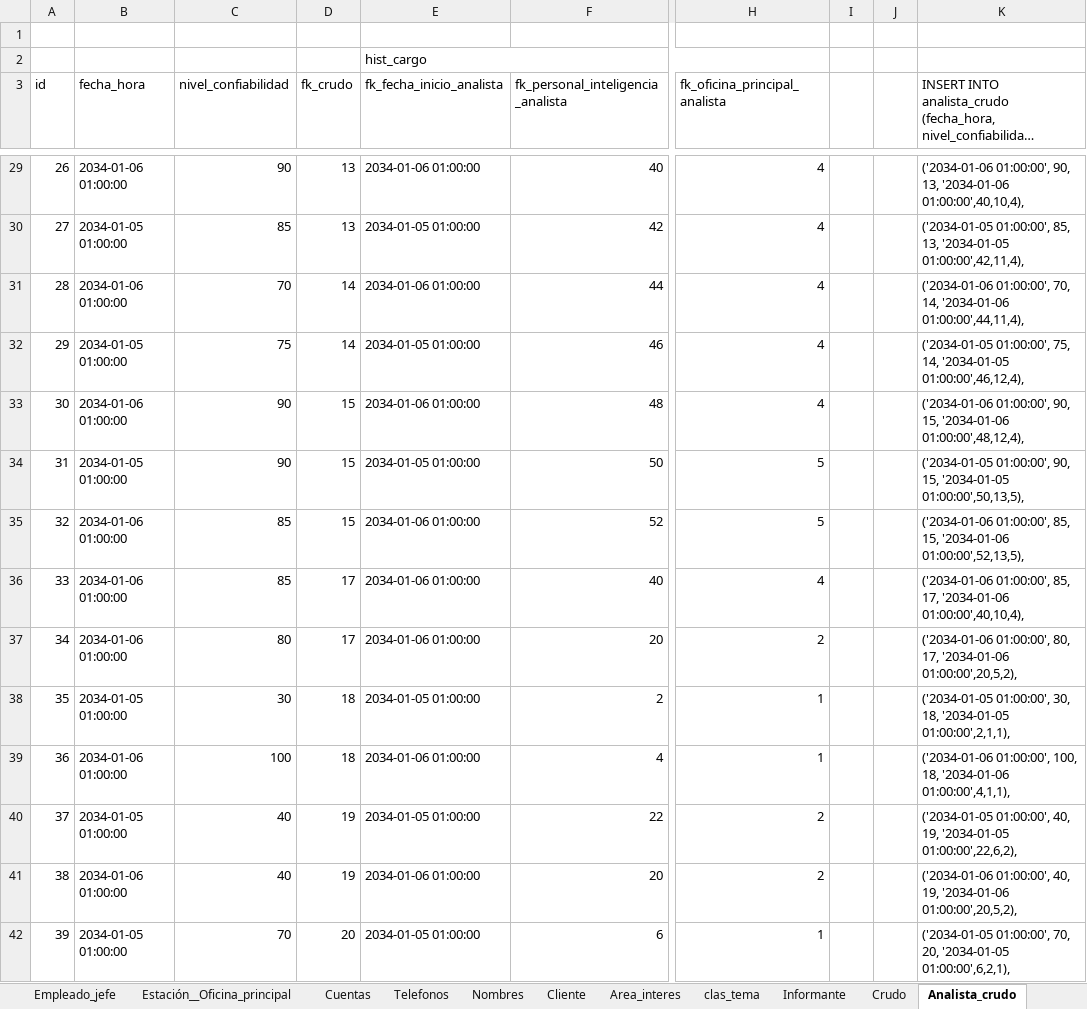
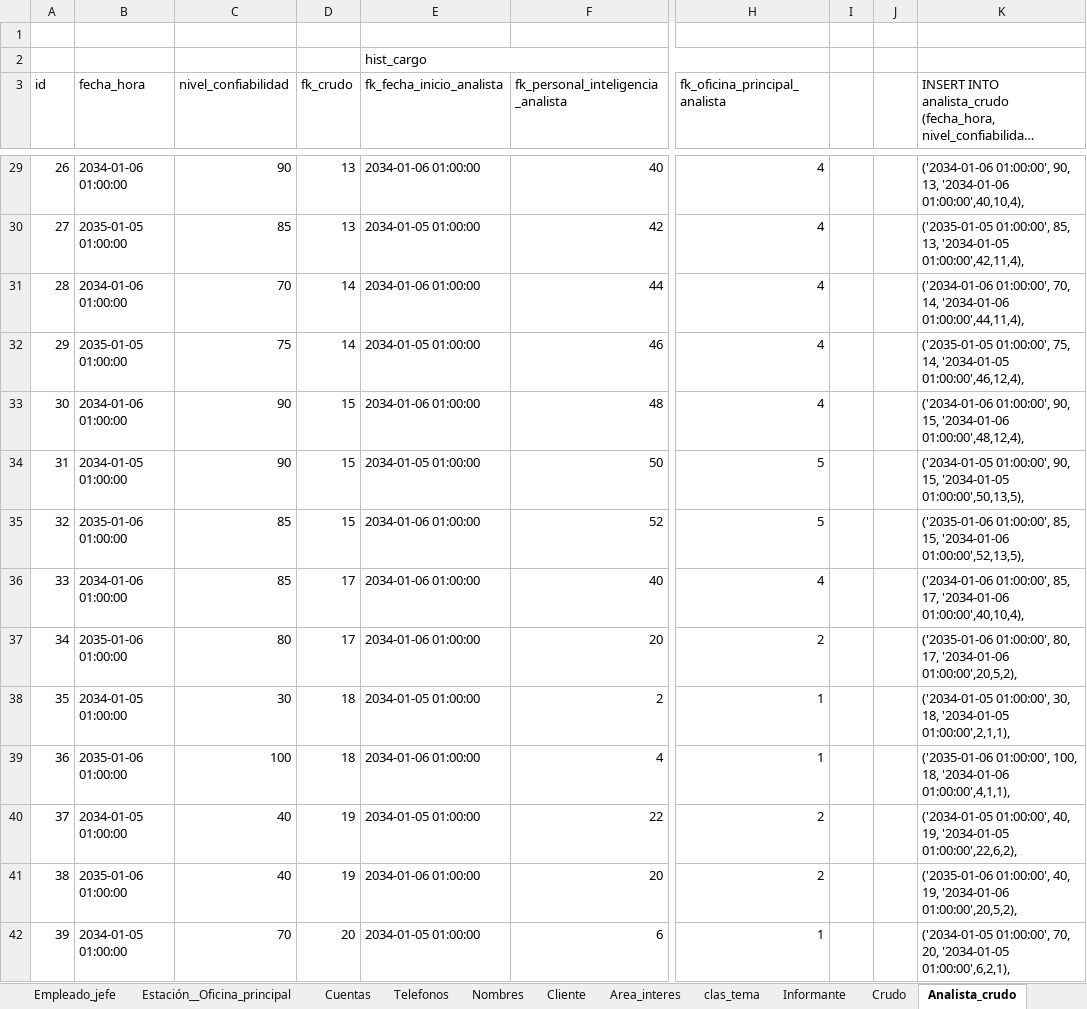
Before and after one commit to abadillo/bases-dos, an Excel workbook: scripts/Script.xlsx, sheet Analista_crudo, drawn as a sheet; only a part is shown, gaps mark what is left out; long unchanged cells end in …; values as stored, in another font and other column widths than the file's, no cell formats; the diff covers the shown part only; the diff names each change by its address in the sheet, - before the commit and + after, or states it on an @@ line.

Commit message:
Crudos fianlllll

```diff
--- a/scripts/Script.xlsx (sheet Analista_crudo)
+++ b/scripts/Script.xlsx (sheet Analista_crudo)
-B30 (fecha_hora): 2034-01-05 01:00:00
+B30 (fecha_hora): 2035-01-05 01:00:00
-K30: ('2034-01-05 01:00:00', 85,…
+K30: ('2035-01-05 01:00:00', 85,…
-B32 (fecha_hora): 2034-01-05 01:00:00
+B32 (fecha_hora): 2035-01-05 01:00:00
-K32: ('2034-01-05 01:00:00', 75,…
+K32: ('2035-01-05 01:00:00', 75,…
-B35 (fecha_hora): 2034-01-06 01:00:00
+B35 (fecha_hora): 2035-01-06 01:00:00
-K35: ('2034-01-06 01:00:00', 85,…
+K35: ('2035-01-06 01:00:00', 85,…
-B37 (fecha_hora): 2034-01-06 01:00:00
+B37 (fecha_hora): 2035-01-06 01:00:00
-K37: ('2034-01-06 01:00:00', 80,…
+K37: ('2035-01-06 01:00:00', 80,…
-B39 (fecha_hora): 2034-01-06 01:00:00
+B39 (fecha_hora): 2035-01-06 01:00:00
-K39: ('2034-01-06 01:00:00', 100,…
+K39: ('2035-01-06 01:00:00', 100,…
-B41 (fecha_hora): 2034-01-06 01:00:00
+B41 (fecha_hora): 2035-01-06 01:00:00
-K41: ('2034-01-06 01:00:00', 40,…
+K41: ('2035-01-06 01:00:00', 40,…
```
Also changed, not shown: 40 edited cells elsewhere in this sheet, sheet Crudo, cell formats, 1 other file.
